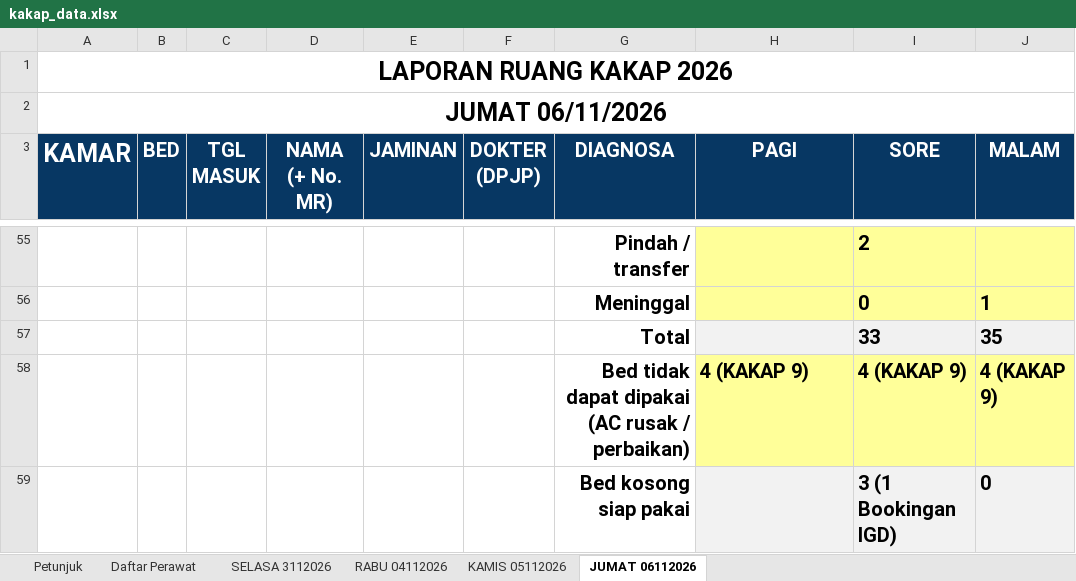
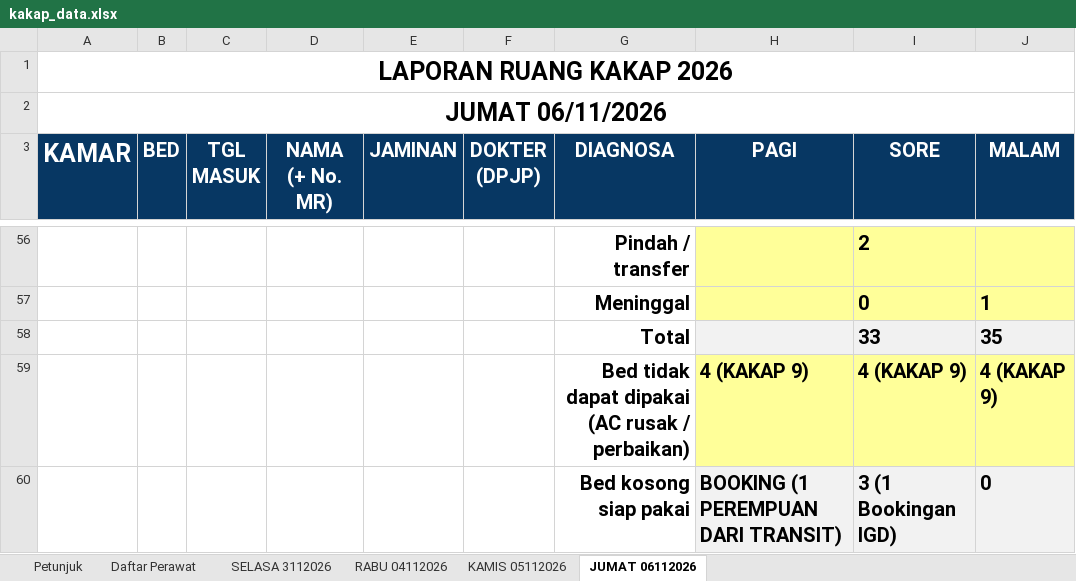
Before and after one commit to yadhie28/dashboard-ruang-kakap, an Excel workbook: kakap_data.xlsx, sheet JUMAT 06112026, drawn as a sheet; only a part is shown, gaps mark what is left out; values as stored, in another font and other column widths than the file's, no borders; charts and pictures and conditional formats and table styles not drawn; addresses are those after the commit; the diff covers the shown part only; the diff names each change by its address in the sheet, - before the commit and + after, or states it on an @@ line.

```diff
--- a/kakap_data.xlsx (sheet JUMAT 06112026)
+++ b/kakap_data.xlsx (sheet JUMAT 06112026)
-H60 (PAGI): (empty)
+H60 (PAGI): BOOKING (1 PEREMPUAN DARI TRANSIT)
```
Also changed, not shown: 1 added row and 10 edited cells elsewhere in this sheet, formulas that keep their value, 3 other files.
